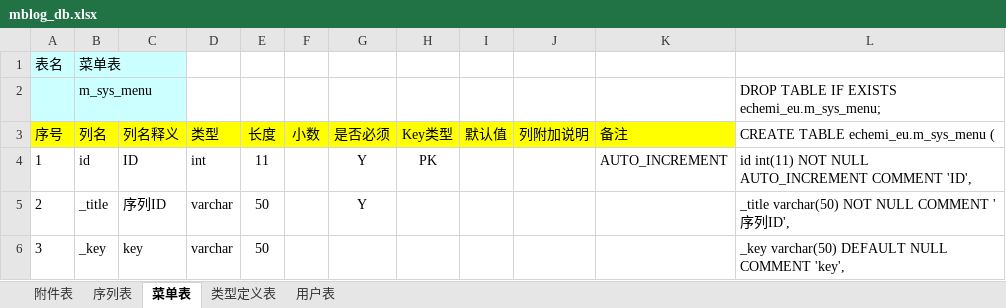
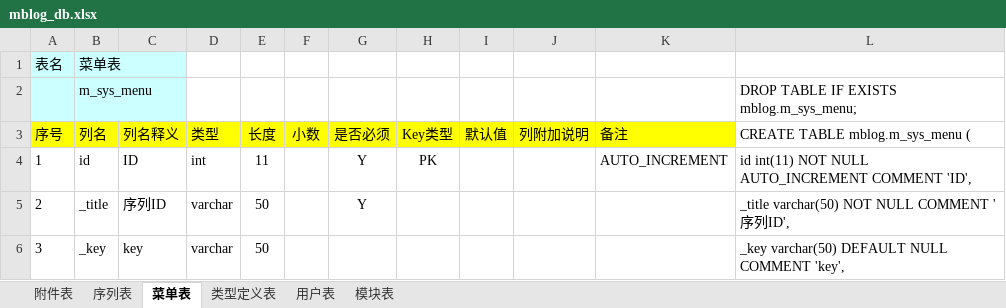
Before and after one commit to MiniBlog/m_blog_management, an Excel workbook: nt/mblog_db.xlsx, sheet 菜单表, drawn as a sheet; only a part is shown; values as stored, in another font and other column widths than the file's, no borders; the diff names each change by its address in the sheet, - before the commit and + after, or states it on an @@ line.

```diff
--- a/nt/mblog_db.xlsx (sheet 菜单表)
+++ b/nt/mblog_db.xlsx (sheet 菜单表)
+sheet tab: 模块表
-L2 (CREATE TABLE mblog.m_sys_menu (): DROP TABLE IF EXISTS echemi_eu.m_sys_menu;
+L2 (CREATE TABLE mblog.m_sys_menu (): DROP TABLE IF EXISTS mblog.m_sys_menu;
-L3: CREATE TABLE echemi_eu.m_sys_menu (
+L3: CREATE TABLE mblog.m_sys_menu (
```
Also changed, not shown: sheet 序列表, sheet 用户表, sheet 附件表, sheet 类型定义表, 4 other files.
